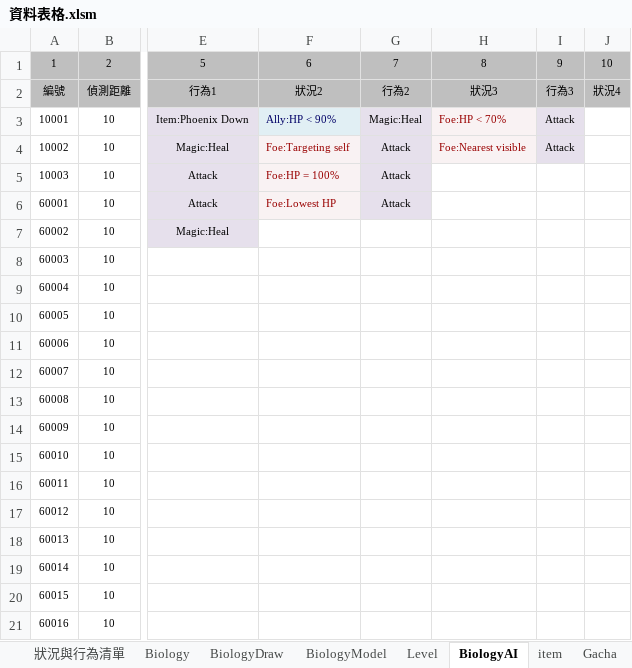
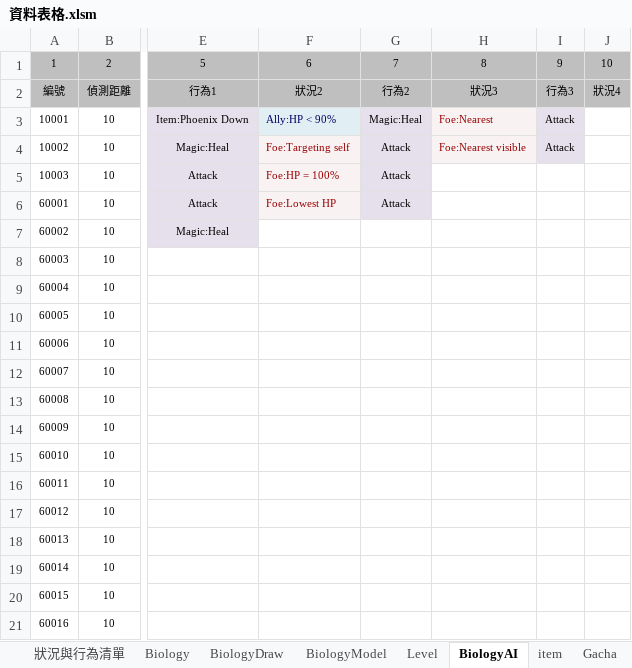
Before and after one commit to sakmor/uFantasy, an Excel workbook: 企劃資料/資料表格.xlsm, sheet BiologyAI, drawn as a sheet; only a part is shown, gaps mark what is left out; values as stored, in another font and other column widths than the file's, no borders; the diff names each change by its address in the sheet, - before the commit and + after, or states it on an @@ line.

```diff
--- a/企劃資料/資料表格.xlsm (sheet BiologyAI)
+++ b/企劃資料/資料表格.xlsm (sheet BiologyAI)
-H3: Foe:HP < 70%
+H3: Foe:Nearest
```
Also changed, not shown: sheet 狀況與行為清單, 20 other files.
